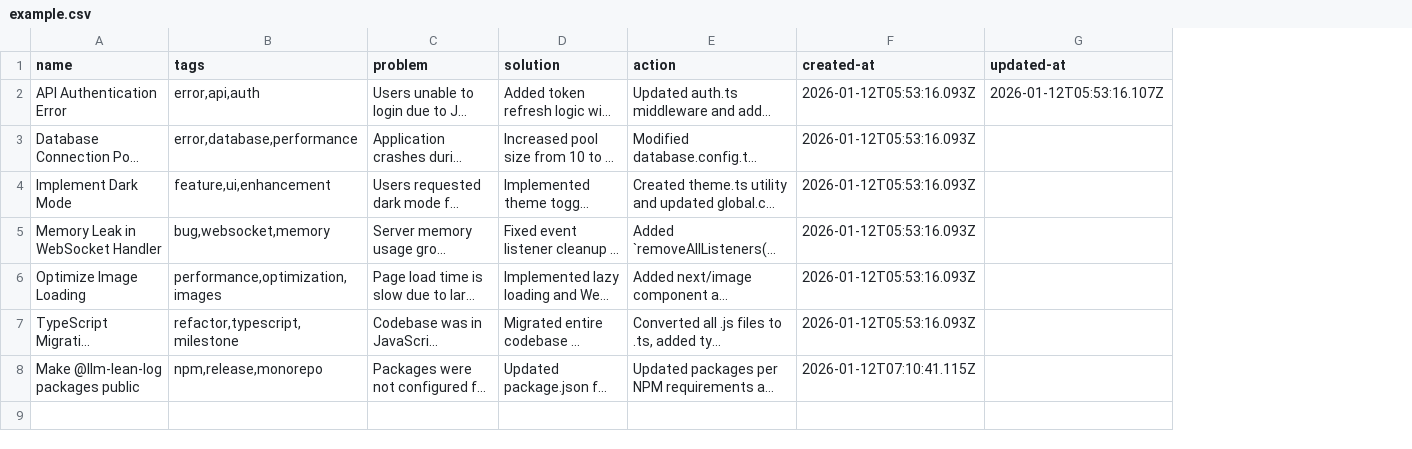
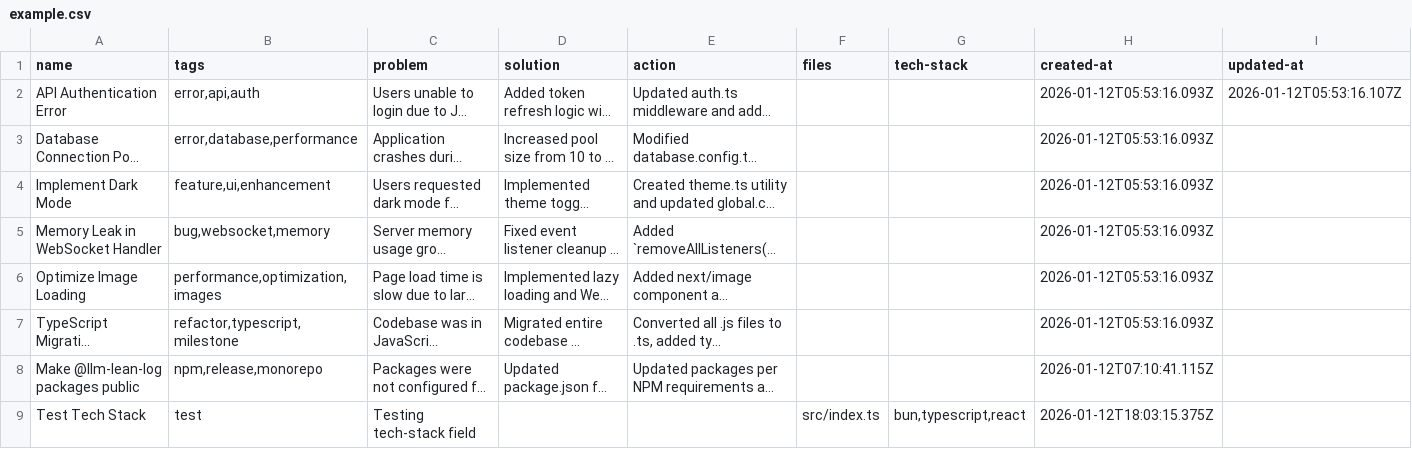
Before and after one commit to loclv/llm-lean-log, a CSV file: logs/example.csv, drawn as a sheet; only a part is shown; long unchanged cells end in …; rows hold the shown columns only; the diff names each change by its address in the sheet, - before the commit and + after, or states it on an @@ line.

Commit message:
📦 NEW: more column

```diff
--- a/logs/example.csv
+++ b/logs/example.csv
+column F (files), empty
+column G (tech-stack), empty
+row 9: Test Tech Stack | test | Testing tech-stack field |  |  | src/index.ts | bun,typescript,react | 2026-01-12T18:03:15.375Z
```
Also changed, not shown: 10 other files.
